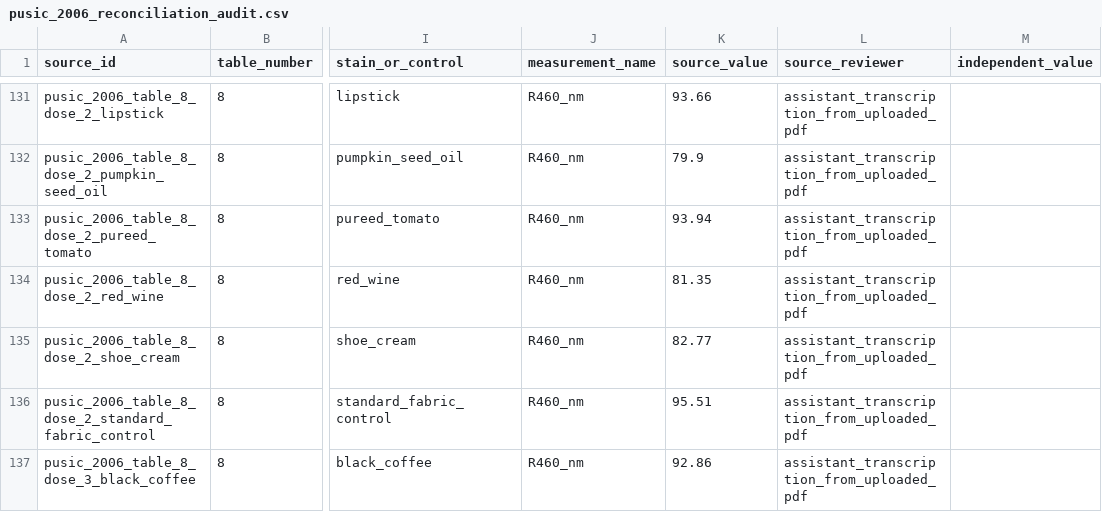
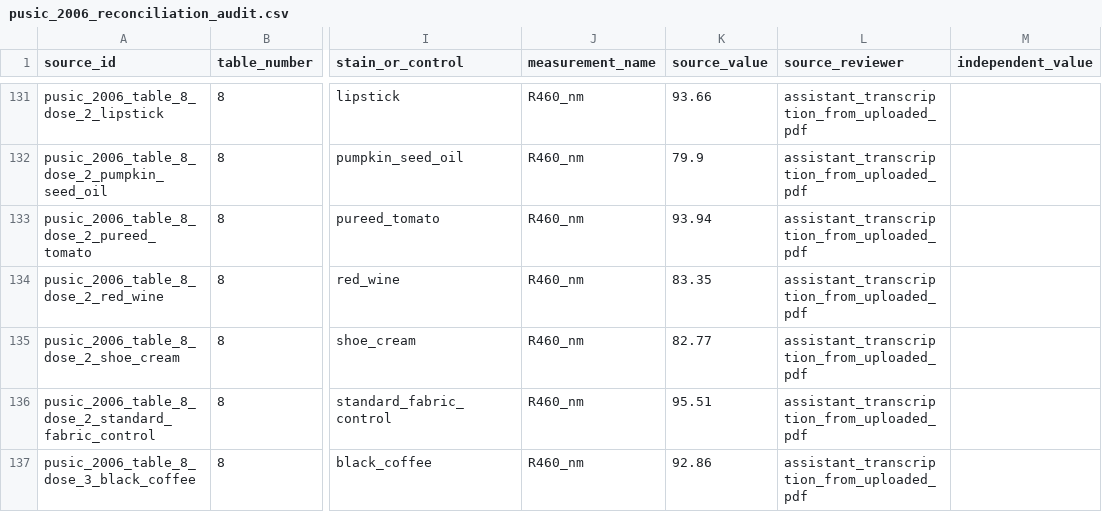
Before and after one commit to salimbawa707-droid/Formula-expert-, a CSV file: evidence_vault/review_workbooks/pusic_2006_reconciliation_audit.csv, drawn as a sheet; only a part is shown, gaps mark what is left out; the diff names each change by its address in the sheet, - before the commit and + after, or states it on an @@ line.

Commit message:
docs(evidence): record Pusic Table 8 source correction

```diff
--- a/evidence_vault/review_workbooks/pusic_2006_reconciliation_audit.csv
+++ b/evidence_vault/review_workbooks/pusic_2006_reconciliation_audit.csv
-K134 (source_value): 81.35
+K134 (source_value): 83.35
```
